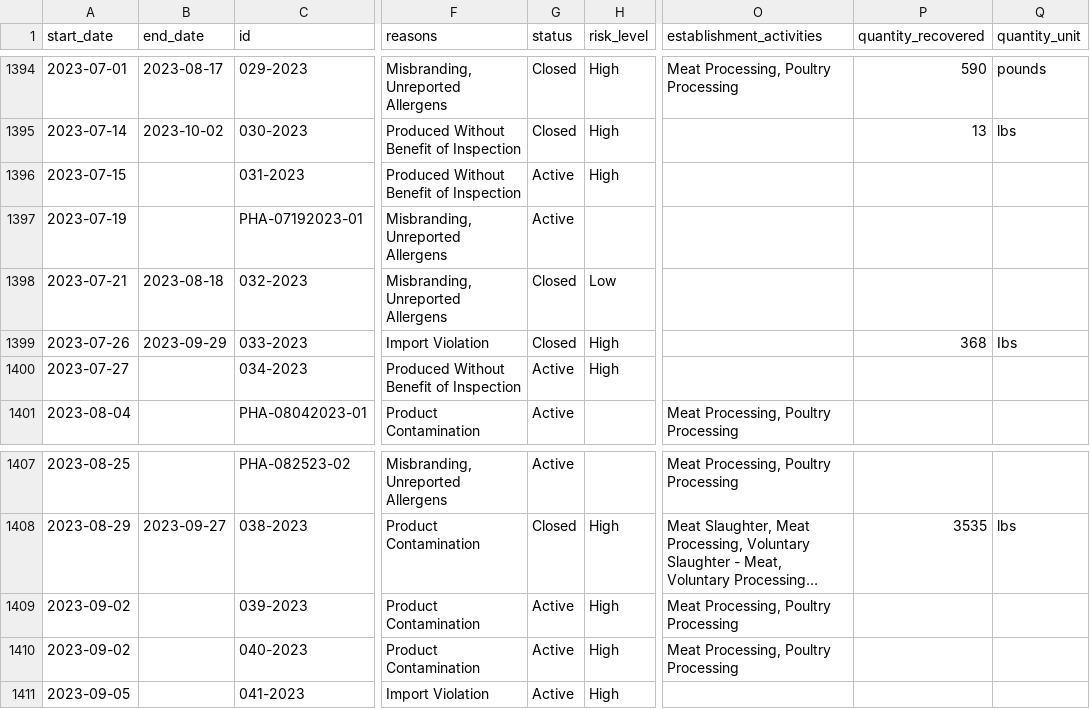
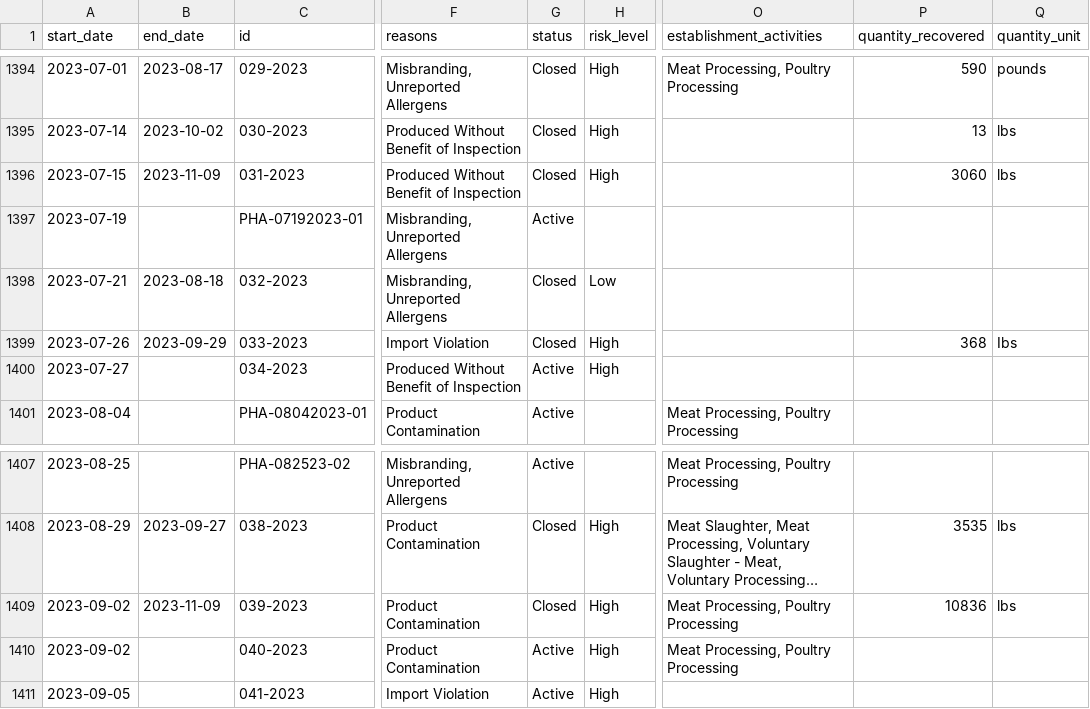
Before and after one commit to harrisj/food-recalls-actions, a CSV file: usda/recalls.csv, drawn as a sheet; only a part is shown, gaps mark what is left out; long unchanged cells end in …; the diff names each change by its address in the sheet, - before the commit and + after, or states it on an @@ line.

```diff
--- a/usda/recalls.csv
+++ b/usda/recalls.csv
-B1396 (end_date): (empty)
+B1396 (end_date): 2023-11-09
-G1396 (status): Active
+G1396 (status): Closed
-P1396 (quantity_recovered): (empty)
+P1396 (quantity_recovered): 3060
-Q1396 (quantity_unit): (empty)
+Q1396 (quantity_unit): lbs
-B1409 (end_date): (empty)
+B1409 (end_date): 2023-11-09
-G1409 (status): Active
+G1409 (status): Closed
-P1409 (quantity_recovered): (empty)
+P1409 (quantity_recovered): 10836
-Q1409 (quantity_unit): (empty)
+Q1409 (quantity_unit): lbs
```
Also changed, not shown: 6 other files.
